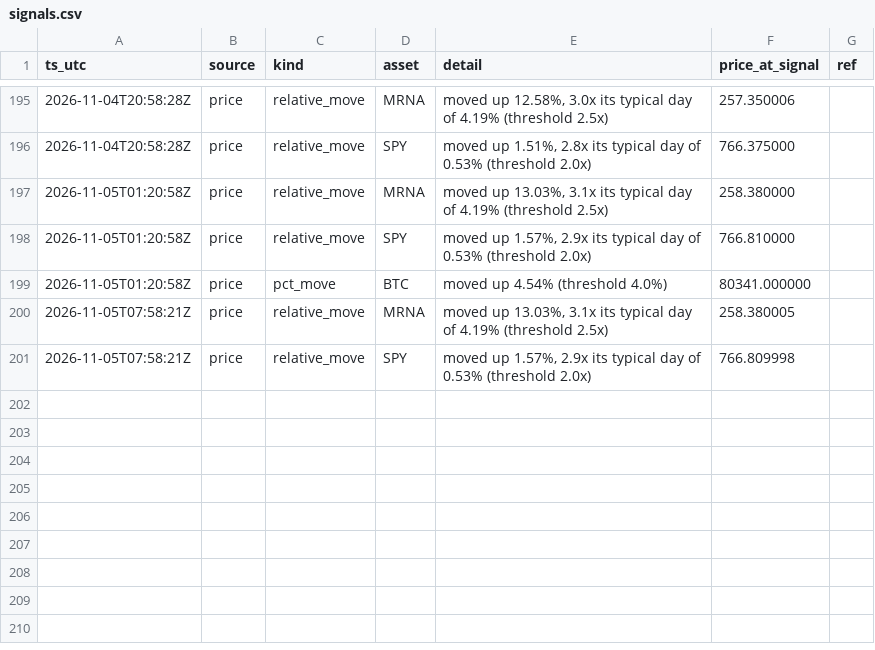
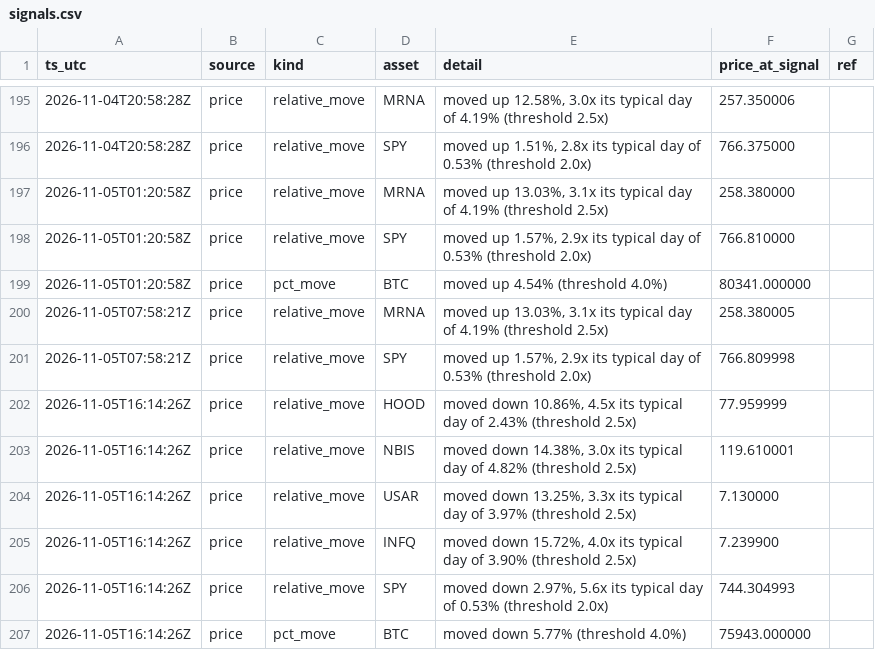
Before and after one commit to romegalv/market-watcher, a CSV file: signals.csv, drawn as a sheet; only a part is shown, gaps mark what is left out.

Commit message:
signals: 2026-11-05T16:14Z

```diff
--- a/signals.csv
+++ b/signals.csv
@@ -201 +201,7 @@ ts_utc,source,kind,asset,detail,price_at_signal,ref
 2026-11-05T07:58:21Z,price,relative_move,SPY,"moved up 1.57%, 2.9x its typical day of 0.53% (threshold 2.0x)",766.809998,
+2026-11-05T16:14:26Z,price,relative_move,HOOD,"moved down 10.86%, 4.5x its typical day of 2.43% (threshold 2.5x)",77.959999,
+2026-11-05T16:14:26Z,price,relative_move,NBIS,"moved down 14.38%, 3.0x its typical day of 4.82% (threshold 2.5x)",119.610001,
+2026-11-05T16:14:26Z,price,relative_move,USAR,"moved down 13.25%, 3.3x its typical day of 3.97% (threshold 2.5x)",7.130000,
+2026-11-05T16:14:26Z,price,relative_move,INFQ,"moved down 15.72%, 4.0x its typical day of 3.90% (threshold 2.5x)",7.239900,
+2026-11-05T16:14:26Z,price,relative_move,SPY,"moved down 2.97%, 5.6x its typical day of 0.53% (threshold 2.0x)",744.304993,
+2026-11-05T16:14:26Z,price,pct_move,BTC,moved down 5.77% (threshold 4.0%),75943.000000,
```
Also changed, not shown: 1 other file.
